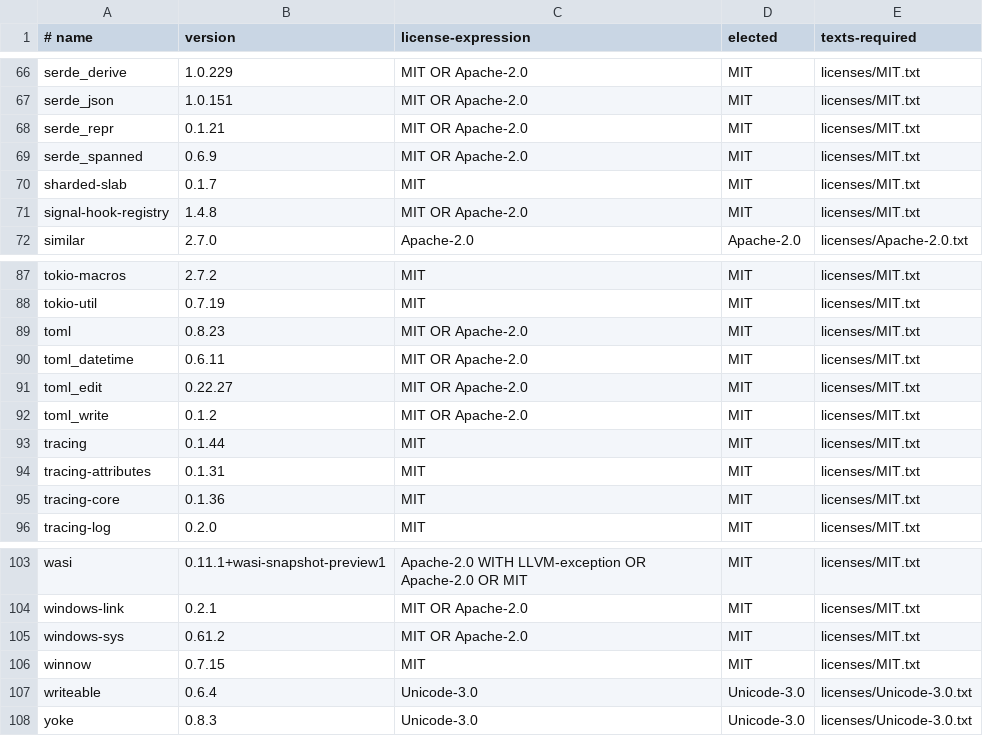
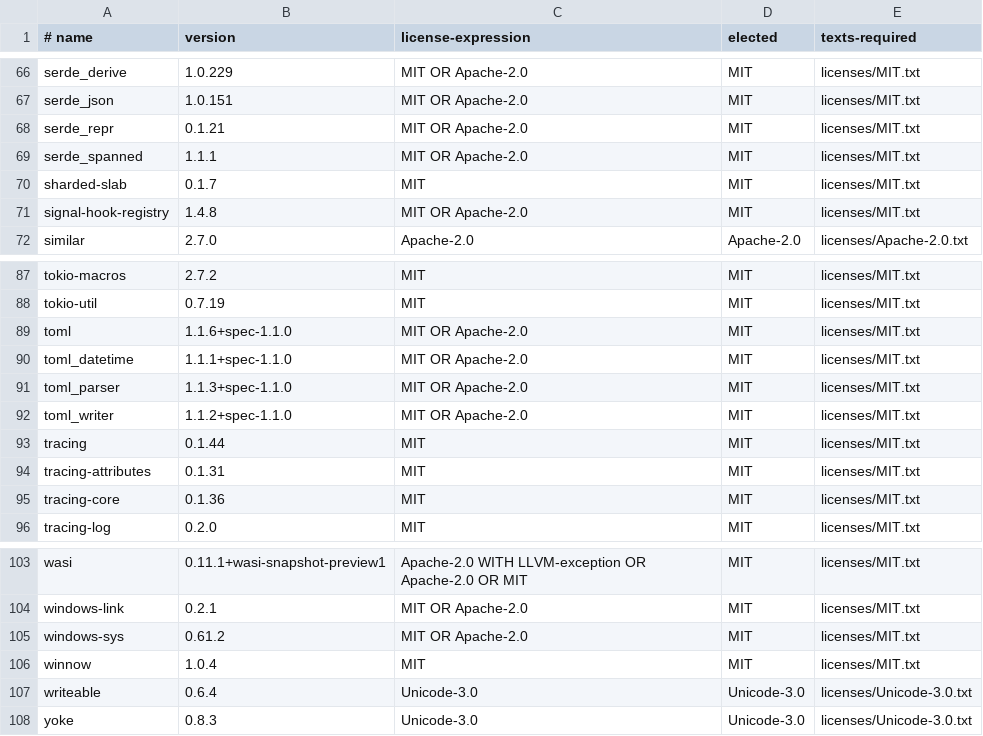
Before and after one commit to amgio38/opencraylsp, a TSV file: licenses/deps.tsv, drawn as a sheet; only a part is shown, gaps mark what is left out.

Commit message:
chore(licenses): sync inventory for toml 1.1.6 (by 開碼客) (V0.20261004.003)
toml 0.8 -> 1.1.6 reshapes the tree: toml_edit and toml_write are replaced by
toml_parser and toml_writer, serde_spanned and winnow move to new majors.
Record what the lockfile now says; the crate code compiles unchanged under
clippy -D warnings. make ci passes locally.

```diff
--- a/licenses/deps.tsv
+++ b/licenses/deps.tsv
@@ -68,3 +68,3 @@ serde_json	1.0.151	MIT OR Apache-2.0	MIT	licenses/MIT.txt
 serde_repr	0.1.21	MIT OR Apache-2.0	MIT	licenses/MIT.txt
-serde_spanned	0.6.9	MIT OR Apache-2.0	MIT	licenses/MIT.txt
+serde_spanned	1.1.1	MIT OR Apache-2.0	MIT	licenses/MIT.txt
 sharded-slab	0.1.7	MIT	MIT	licenses/MIT.txt
@@ -88,6 +88,6 @@ tokio-macros	2.7.2	MIT	MIT	licenses/MIT.txt
 tokio-util	0.7.19	MIT	MIT	licenses/MIT.txt
-toml	0.8.23	MIT OR Apache-2.0	MIT	licenses/MIT.txt
-toml_datetime	0.6.11	MIT OR Apache-2.0	MIT	licenses/MIT.txt
-toml_edit	0.22.27	MIT OR Apache-2.0	MIT	licenses/MIT.txt
-toml_write	0.1.2	MIT OR Apache-2.0	MIT	licenses/MIT.txt
+toml	1.1.6+spec-1.1.0	MIT OR Apache-2.0	MIT	licenses/MIT.txt
+toml_datetime	1.1.1+spec-1.1.0	MIT OR Apache-2.0	MIT	licenses/MIT.txt
+toml_parser	1.1.3+spec-1.1.0	MIT OR Apache-2.0	MIT	licenses/MIT.txt
+toml_writer	1.1.2+spec-1.1.0	MIT OR Apache-2.0	MIT	licenses/MIT.txt
 tracing	0.1.44	MIT	MIT	licenses/MIT.txt
@@ -105,3 +105,3 @@ windows-link	0.2.1	MIT OR Apache-2.0	MIT	licenses/MIT.txt
 windows-sys	0.61.2	MIT OR Apache-2.0	MIT	licenses/MIT.txt
-winnow	0.7.15	MIT	MIT	licenses/MIT.txt
+winnow	1.0.4	MIT	MIT	licenses/MIT.txt
 writeable	0.6.4	Unicode-3.0	Unicode-3.0	licenses/Unicode-3.0.txt
```
